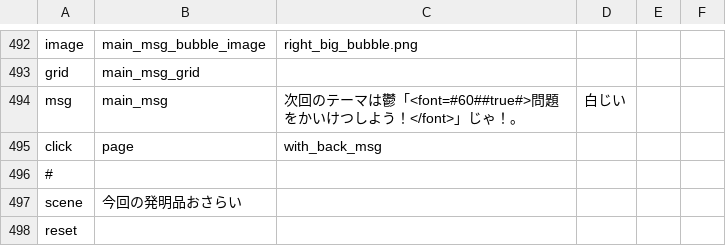
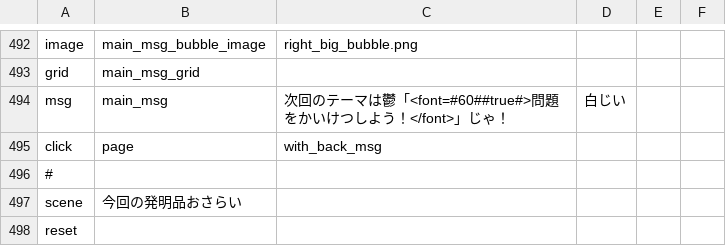
Before and after one commit to syungsan/KokoroUpTime, a CSV file: KokoroUpTime/Scenarios/chapter10.csv, drawn as a sheet; only a part is shown, gaps mark what is left out.

```diff
--- a/KokoroUpTime/Scenarios/chapter10.csv
+++ b/KokoroUpTime/Scenarios/chapter10.csv
@@ -493,3 +493,3 @@ image,main_msg_bubble_image,right_big_bubble.png
 grid,main_msg_grid
-msg,main_msg,次回のテーマは鬱「<font=#60##true#>問題をかいけつしよう！</font>」じゃ！。,白じい
+msg,main_msg,次回のテーマは鬱「<font=#60##true#>問題をかいけつしよう！</font>」じゃ！,白じい
 click,page,with_back_msg
```
Also changed, not shown: KokoroUpTime/Scenarios/chapter1.csv, KokoroUpTime/Scenarios/chapter11.csv, 18 other files.
